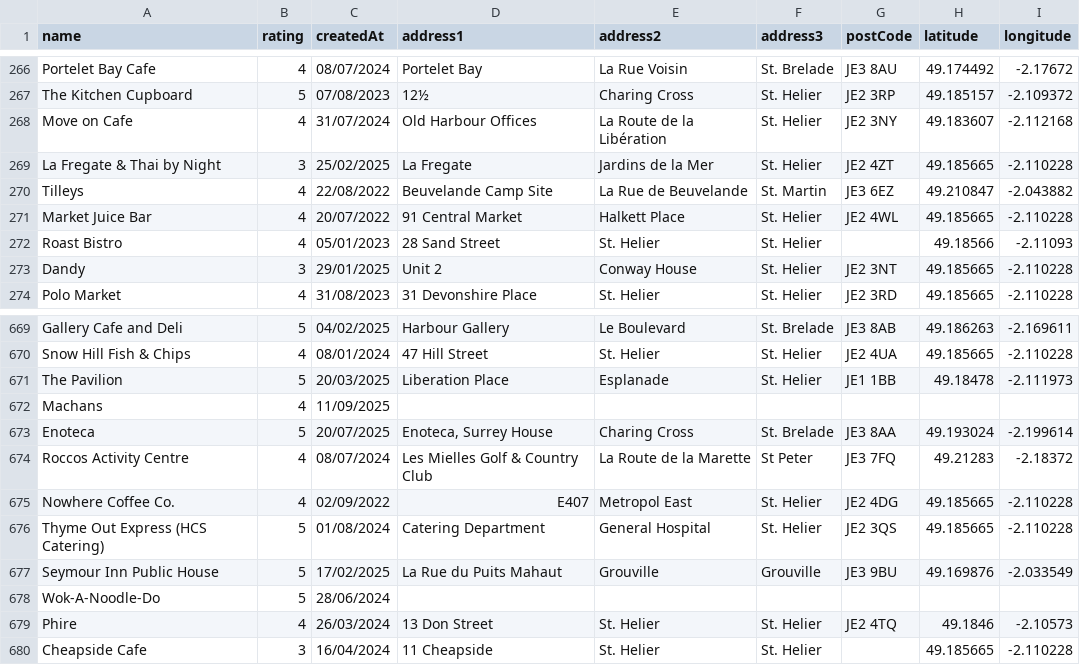
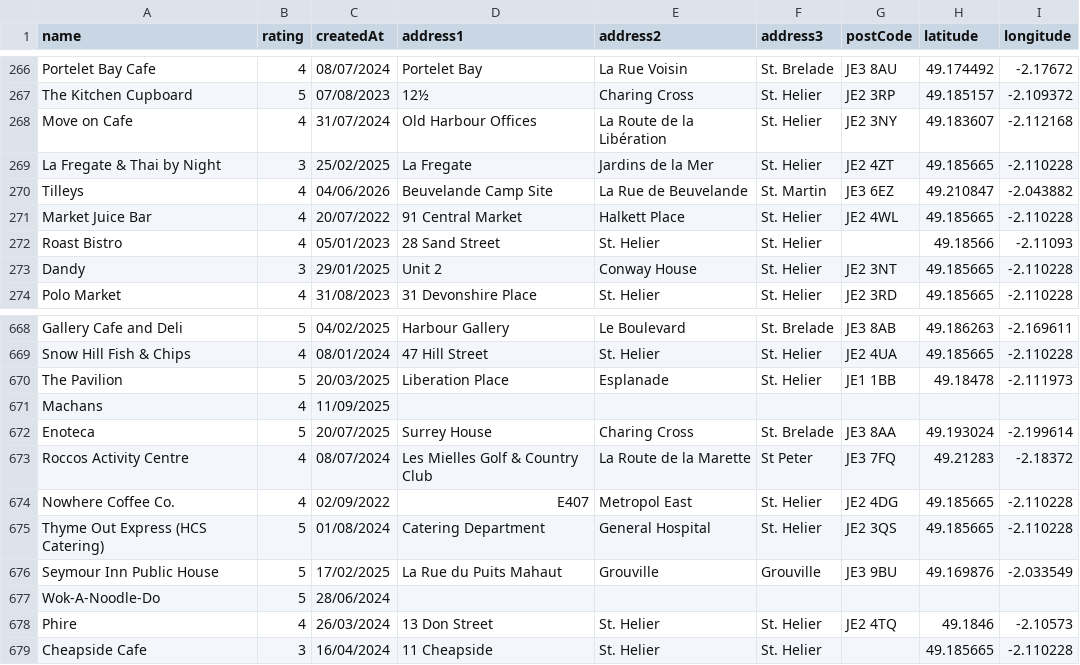
Before and after one commit to glitchjsy/opendata-downloads, a CSV file: data/eatsafe/eatsafe.csv, drawn as a sheet; only a part is shown, gaps mark what is left out; the diff covers the shown part only.

```diff
--- a/data/eatsafe/eatsafe.csv
+++ b/data/eatsafe/eatsafe.csv
@@ -269,3 +269,3 @@ Move on Cafe,4,31/07/2024,Old Harbour Offices,La Route de la Libération,St. Hel
 La Fregate & Thai by Night,3,25/02/2025,La Fregate,Jardins de la Mer,St. Helier,JE2 4ZT,49.185665,-2.110228
-Tilleys,4,22/08/2022,Beuvelande Camp Site,La Rue de Beuvelande,St. Martin,JE3 6EZ,49.210847,-2.043882
+Tilleys,4,04/06/2026,Beuvelande Camp Site,La Rue de Beuvelande,St. Martin,JE3 6EZ,49.210847,-2.043882
 Market Juice Bar,4,20/07/2022,91 Central Market,Halkett Place,St. Helier,JE2 4WL,49.185665,-2.110228
@@ -672,3 +671,3 @@ The Pavilion,5,20/03/2025,Liberation Place,Esplanade,St. Helier,JE1 1BB,49.18478
 Machans,4,11/09/2025,,,,,,
-Enoteca,5,20/07/2025,"Enoteca, Surrey House",Charing Cross,St. Brelade,JE3 8AA,49.193024,-2.199614
+Enoteca,5,20/07/2025,Surrey House,Charing Cross,St. Brelade,JE3 8AA,49.193024,-2.199614
 Roccos Activity Centre,4,08/07/2024,Les Mielles Golf & Country Club,La Route de la Marette,St Peter,JE3 7FQ,49.21283,-2.18372
```
Also changed, not shown: 2 added rows, 2 removed rows and 2 edited cells elsewhere in this file, 4 other files.
